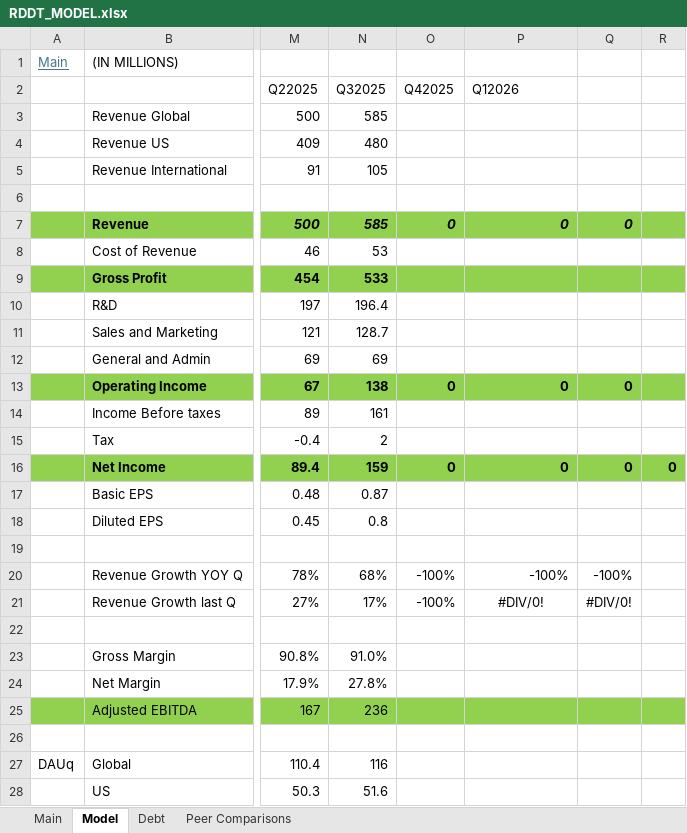
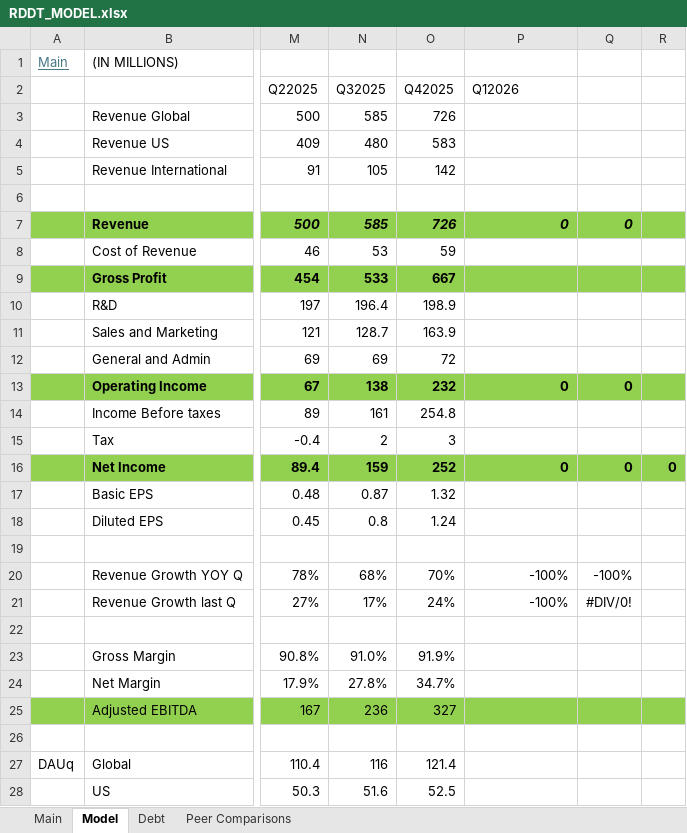
Before and after one commit to alexzquach/Models, an Excel workbook: Growth/RDDT_MODEL.xlsx, sheet Model, drawn as a sheet; only a part is shown, gaps mark what is left out; values as stored, in another font and other column widths than the file's, no borders; the diff covers the shown part only; the diff names each change by its address in the sheet, - before the commit and + after, or states it on an @@ line.

```diff
--- a/Growth/RDDT_MODEL.xlsx (sheet Model)
+++ b/Growth/RDDT_MODEL.xlsx (sheet Model)
-O3 (Q42025): (empty)
+O3 (Q42025): 726
-O4 (Q42025): (empty)
+O4 (Q42025): 583
-O5 (Q42025): (empty)
+O5 (Q42025): 142
-O7 (Q42025): 0
+O7 (Q42025): 726
-O8 (Q42025): (empty)
+O8 (Q42025): 59
-O9 (Q42025): (empty)
+O9 (Q42025): 667
-O10 (Q42025): (empty)
+O10 (Q42025): 198.9
-O11 (Q42025): (empty)
+O11 (Q42025): 163.9
-O12 (Q42025): (empty)
+O12 (Q42025): 72
-O13 (Q42025): 0
+O13 (Q42025): 232
-O14 (Q42025): (empty)
+O14 (Q42025): 254.8
-O15 (Q42025): (empty)
+O15 (Q42025): 3
-O16 (Q42025): 0
+O16 (Q42025): 252
-O17 (Q42025): (empty)
+O17 (Q42025): 1.32
-O18 (Q42025): (empty)
+O18 (Q42025): 1.24
-O20 (Q42025): -100%
+O20 (Q42025): 70%
-O21 (Q42025): -100%
+O21 (Q42025): 24%
-P21 (Q12026): #DIV/0!
+P21 (Q12026): -100%
-P21 alignment: center
+P21 alignment: right
-O23 (Q42025): (empty)
+O23 (Q42025): 91.9%
-O24 (Q42025): (empty)
+O24 (Q42025): 34.7%
-O25 (Q42025): (empty)
+O25 (Q42025): 327
-O27 (Q42025): (empty)
+O27 (Q42025): 121.4
-O28 (Q42025): (empty)
+O28 (Q42025): 52.5
```
Also changed, not shown: 2 added rows, 2 removed rows, 34 edited cells and cell formats elsewhere in this sheet, Health Insurance/MOH_MODEL.xlsx, Health Insurance/UNH_MODEL.xlsx, 1 other file.
